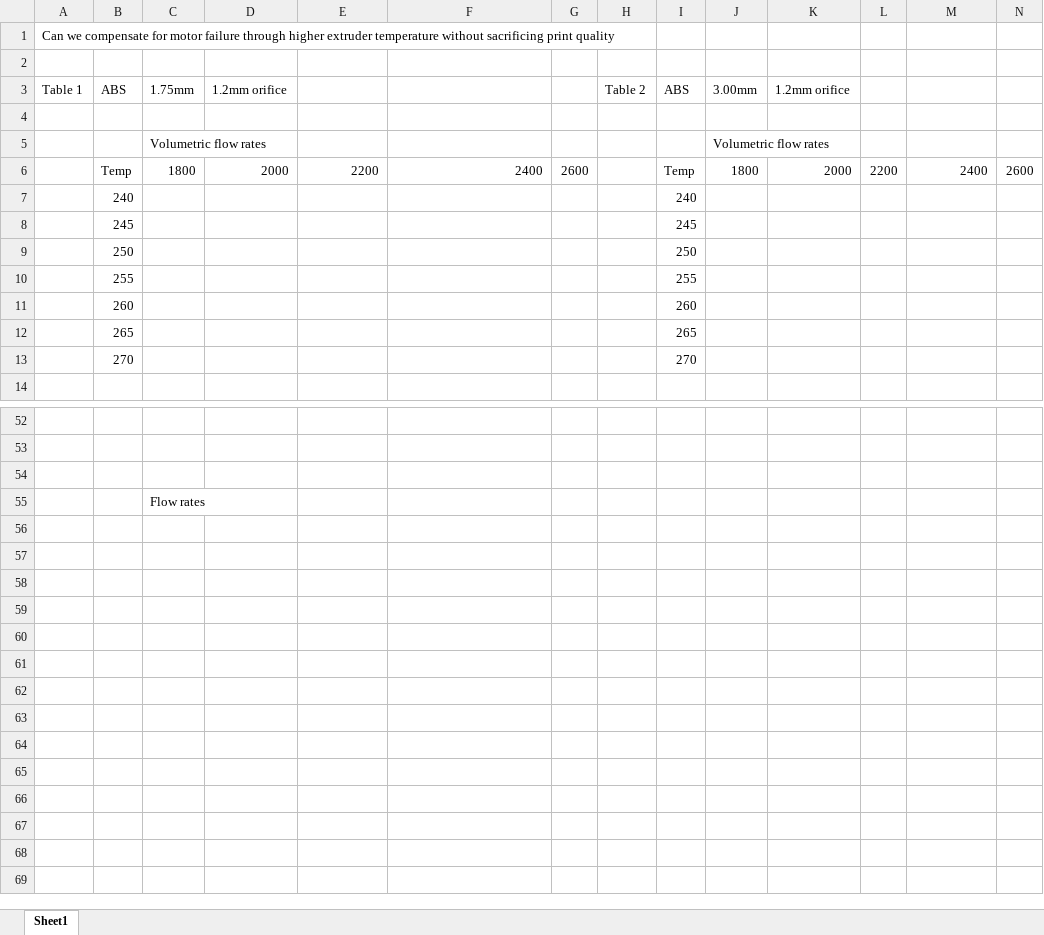
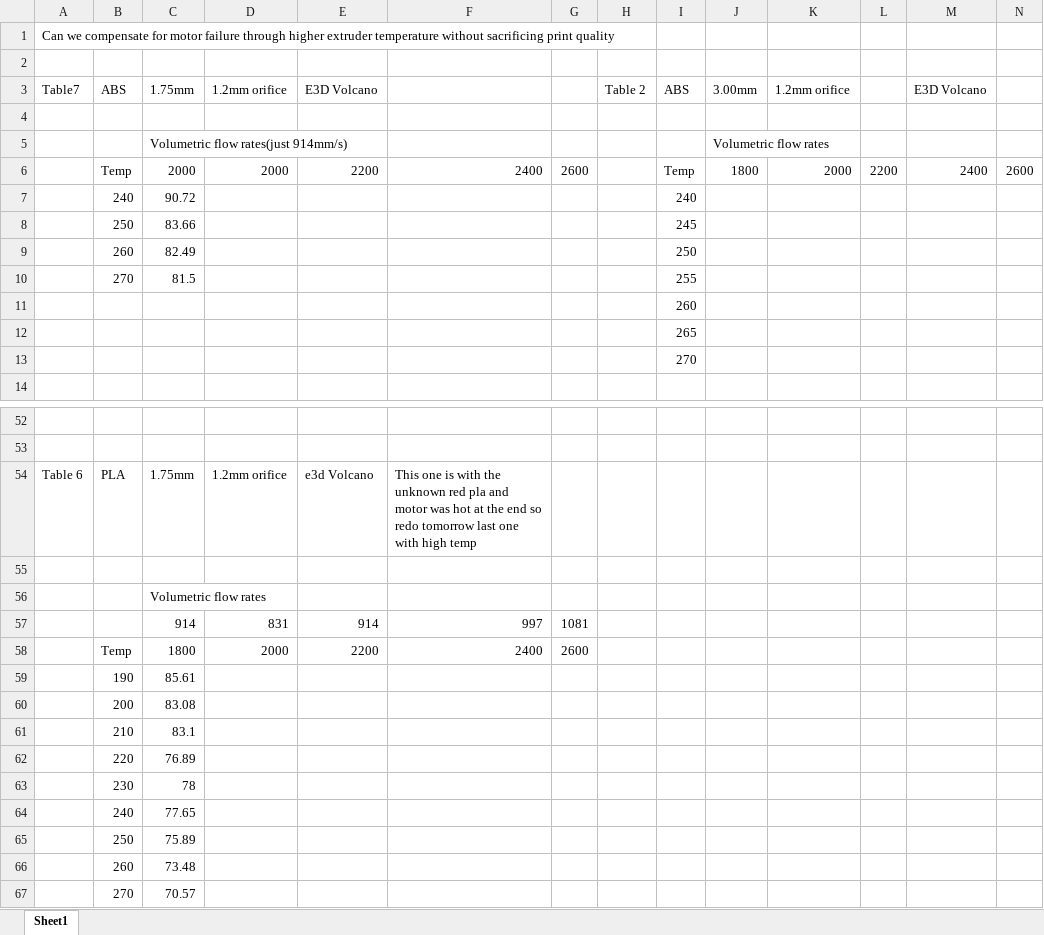
Before and after one commit to ALAN3D/ME498-Research, an Excel workbook: TemperatureVsRates.xlsx, sheet Sheet1, drawn as a sheet; only a part is shown, gaps mark what is left out; values as stored, in another font and other column widths than the file's, no borders; removed rows and columns are numbered as before the commit, all else as after; the diff covers the shown part only; the diff names each change by its address in the sheet, - before the commit and + after, or states it on an @@ line.

Commit message:
All Tables Categorized
To look for a certain table go into the Table2 directory and read the
Table README to figure out which table corresponds to which trial.

```diff
--- a/TemperatureVsRates.xlsx (sheet Sheet1)
+++ b/TemperatureVsRates.xlsx (sheet Sheet1)
-A3: Table 1
+A3: Table7
-E3: (empty)
+E3: E3D Volcano
-M3: (empty)
+M3: E3D Volcano
-C5: Volumetric flow rates
+C5: Volumetric flow rates(just 914mm/s)
-C6: 1800
+C6: 2000
-C7: (empty)
+C7: 90.72
-row 8:  | 245 |  |  |  |  |  |  | 245
-row 9:  | 250 |  |  |  |  |  |  | 250
-row 10:  | 255 |  |  |  |  |  |  | 255
-row 11:  | 260 |  |  |  |  |  |  | 260
-row 12:  | 265 |  |  |  |  |  |  | 265
-row 13:  | 270 |  |  |  |  |  |  | 270
+row 8:  | 250 | 83.66 |  |  |  |  |  | 245
+row 9:  | 260 | 82.49 |  |  |  |  |  | 250
+row 10:  | 270 | 81.5 |  |  |  |  |  | 255
+row 11:  |  |  |  |  |  |  |  | 260
+row 12:  |  |  |  |  |  |  |  | 265
+row 13:  |  |  |  |  |  |  |  | 270
+row 54: Table 6 | PLA | 1.75mm | 1.2mm orifice | e3d Volcano | This one is with the unknown red pla and motor was hot at the end so redo tomorrow last one with high temp
-C56: Flow rates
+C56: Volumetric flow rates
+row 57:  |  | 914 | 831 | 914 | 997 | 1081
+row 58:  | Temp | 1800 | 2000 | 2200 | 2400 | 2600
+row 59:  | 190 | 85.61
+row 60:  | 200 | 83.08
+row 61:  | 210 | 83.1
+row 62:  | 220 | 76.89
+row 63:  | 230 | 78
+row 64:  | 240 | 77.65
+row 65:  | 250 | 75.89
+row 66:  | 260 | 73.48
+row 67:  | 270 | 70.57
```
Also changed, not shown: 2 edited cells elsewhere in this sheet, 19 other files.
